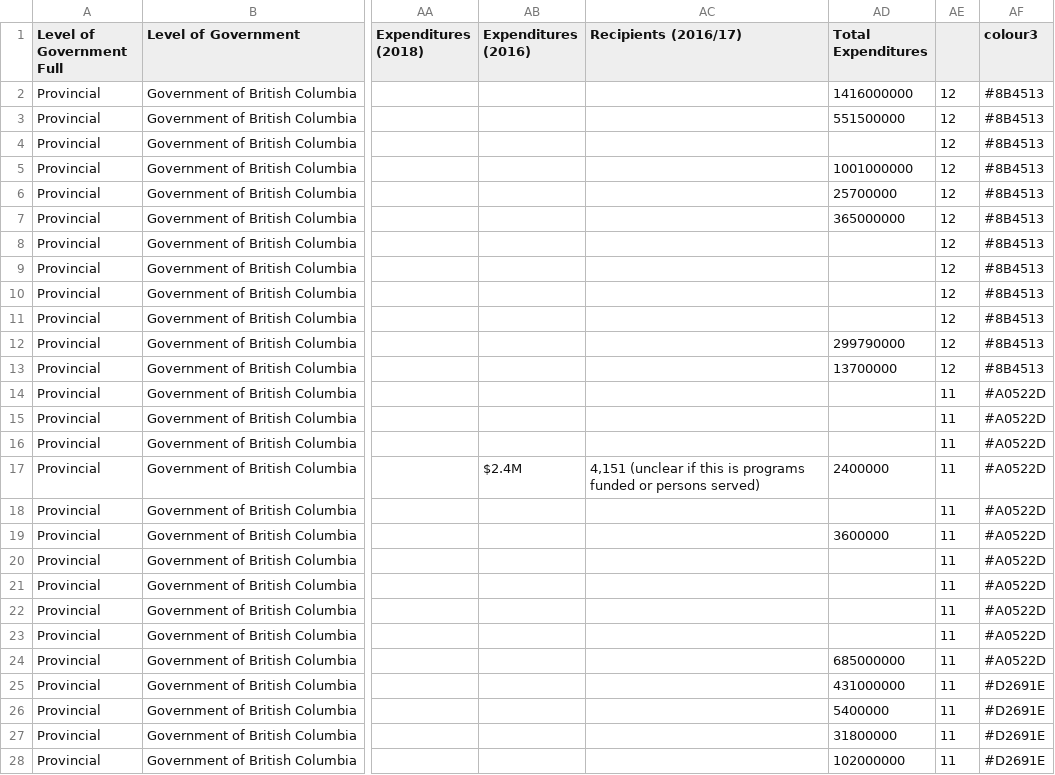
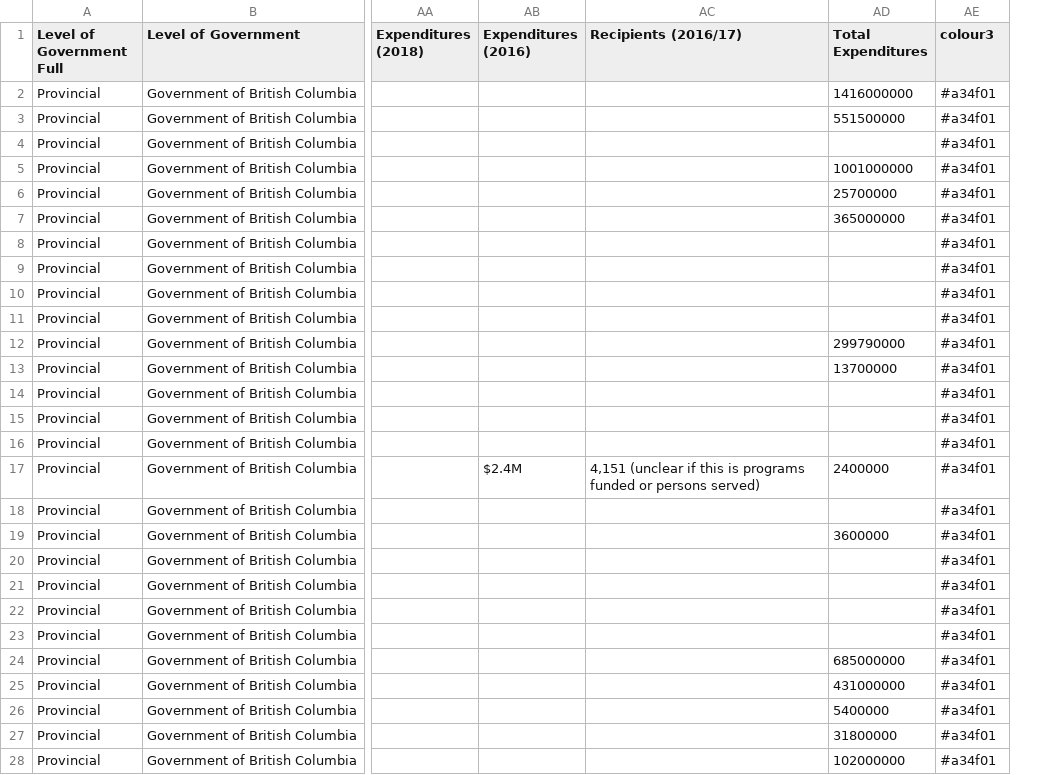
Before and after one commit to lmtedds/BC-Basic-Income-Data-Visualization, a CSV file: data/20200219_ministries.csv, drawn as a sheet; only a part is shown, gaps mark what is left out; removed rows and columns are numbered as before the commit, all else as after; the diff covers the shown part only; the diff names each change by its address in the sheet, - before the commit and + after, or states it on an @@ line.

```diff
--- a/data/20200219_ministries.csv
+++ b/data/20200219_ministries.csv
-column AE, rows 2-28: 12 | 12 | 12 | 12 | 12 | 12 | 12 | 12 | 12 | 12 | 12 | 12 | 11 | 11 | 11 | 11 | 11 | 11 | 11 | 11 | 11 | 11 | 11 | 11 | 11 | 11 | 11
-AE2:AE13 (colour3): #8B4513
+AE2:AE13 (colour3): #a34f01
-AE14:AE24 (colour3): #A0522D
+AE14:AE24 (colour3): #a34f01
-AE25:AE28 (colour3): #D2691E
+AE25:AE28 (colour3): #a34f01
```
Also changed, not shown: 91 edited cells elsewhere in this file, data/20200113_expenditure.csv, 8 other files.
